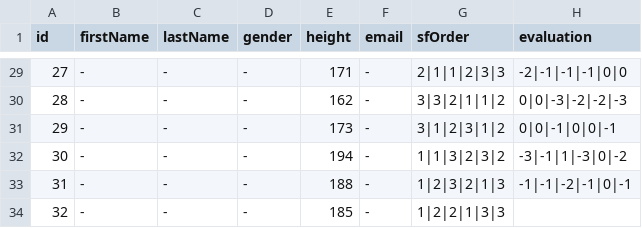
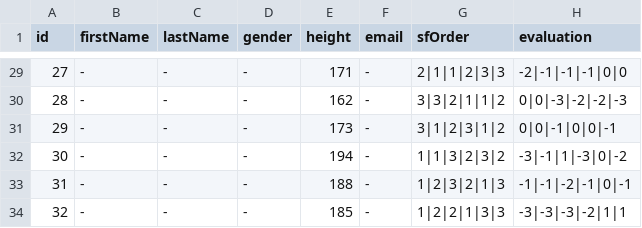
Before and after one commit to rasmus-rudling/crazyswarm, a CSV file: ros_ws/src/crazyswarm/scripts/perceived-safety-study/utils/participants.csv, drawn as a sheet; only a part is shown, gaps mark what is left out.

```diff
--- a/ros_ws/src/crazyswarm/scripts/perceived-safety-study/utils/participants.csv
+++ b/ros_ws/src/crazyswarm/scripts/perceived-safety-study/utils/participants.csv
@@ -33,2 +33,2 @@ id,firstName,lastName,gender,height,email,sfOrder,evaluation
 31,-,-,-,188,-,1|2|3|2|1|3,-1|-1|-2|-1|0|-1
-32,-,-,-,185,-,1|2|2|1|3|3,
+32,-,-,-,185,-,1|2|2|1|3|3,-3|-3|-3|-2|1|1
```
Also changed, not shown: 32 other files.
